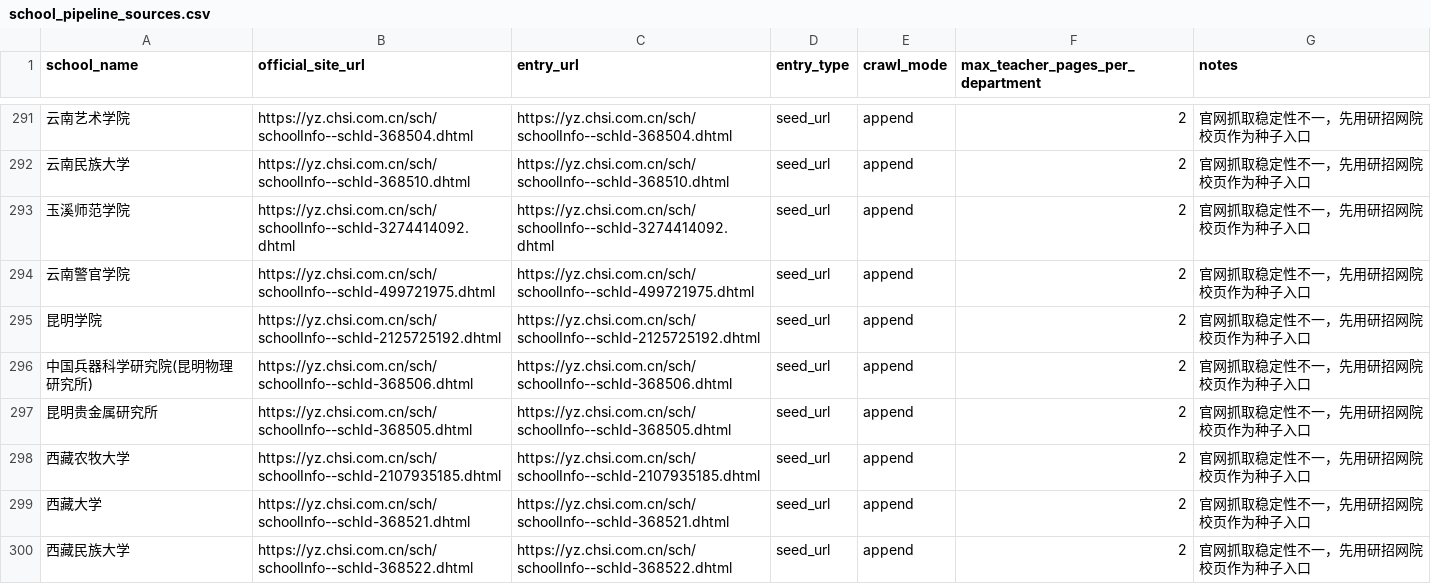
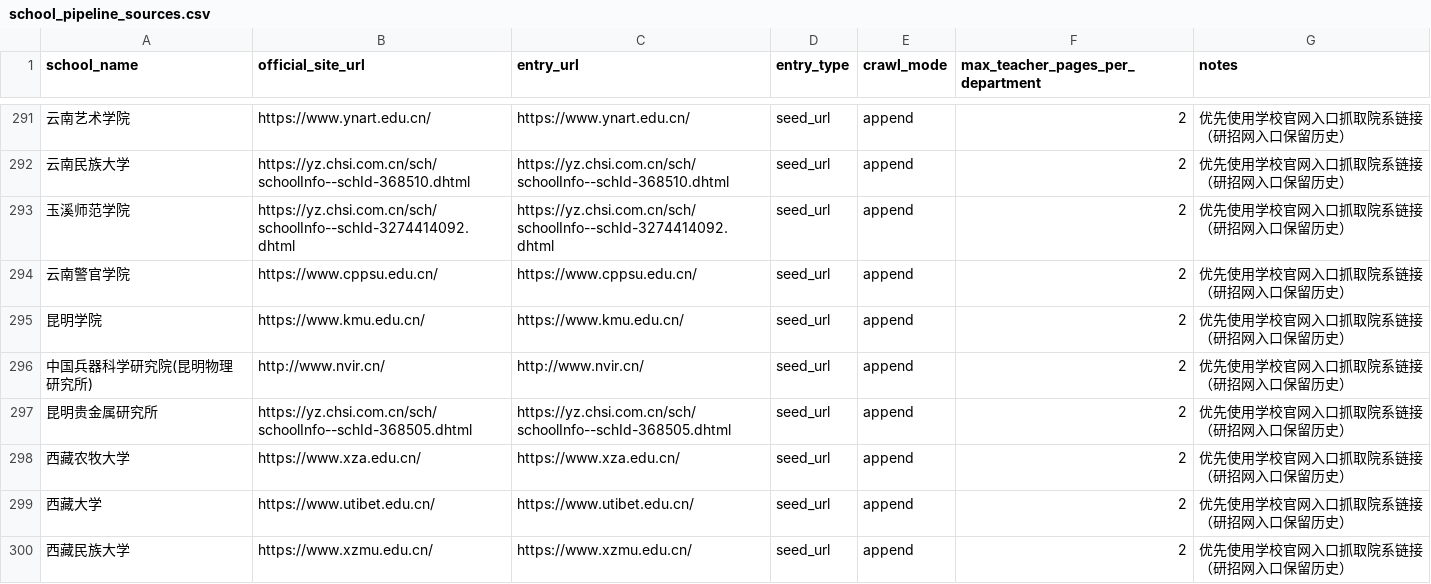
Before and after one commit to zhubingbing/KaoBot, a CSV file: docs/院校信息/configs/school_pipeline_sources.csv, drawn as a sheet; only a part is shown, gaps mark what is left out; the diff covers the shown part only.

Commit message:
switch source config to official sites for 57 schools

```diff
--- a/docs/院校信息/configs/school_pipeline_sources.csv
+++ b/docs/院校信息/configs/school_pipeline_sources.csv
@@ -291,10 +291,10 @@ school_name,official_site_url,entry_url,entry_type,crawl_mode,max_teacher_pages_
-云南艺术学院,https://yz.chsi.com.cn/sch/schoolInfo--schId-368504.dhtml,https://yz.chsi.com.cn/sch/schoolInfo--schId-368504.dhtml,seed_url,append,2,官网抓取稳定性不一，先用研招网院校页作为种子入口
-云南民族大学,https://yz.chsi.com.cn/sch/schoolInfo--schId-368510.dhtml,https://yz.chsi.com.cn/sch/schoolInfo--schId-368510.dhtml,seed_url,append,2,官网抓取稳定性不一，先用研招网院校页作为种子入口
-玉溪师范学院,https://yz.chsi.com.cn/sch/schoolInfo--schId-3274414092.dhtml,https://yz.chsi.com.cn/sch/schoolInfo--schId-3274414092.dhtml,seed_url,append,2,官网抓取稳定性不一，先用研招网院校页作为种子入口
-云南警官学院,https://yz.chsi.com.cn/sch/schoolInfo--schId-499721975.dhtml,https://yz.chsi.com.cn/sch/schoolInfo--schId-499721975.dhtml,seed_url,append,2,官网抓取稳定性不一，先用研招网院校页作为种子入口
-昆明学院,https://yz.chsi.com.cn/sch/schoolInfo--schId-2125725192.dhtml,https://yz.chsi.com.cn/sch/schoolInfo--schId-2125725192.dhtml,seed_url,append,2,官网抓取稳定性不一，先用研招网院校页作为种子入口
-中国兵器科学研究院(昆明物理研究所),https://yz.chsi.com.cn/sch/schoolInfo--schId-368506.dhtml,https://yz.chsi.com.cn/sch/schoolInfo--schId-368506.dhtml,seed_url,append,2,官网抓取稳定性不一，先用研招网院校页作为种子入口
-昆明贵金属研究所,https://yz.chsi.com.cn/sch/schoolInfo--schId-368505.dhtml,https://yz.chsi.com.cn/sch/schoolInfo--schId-368505.dhtml,seed_url,append,2,官网抓取稳定性不一，先用研招网院校页作为种子入口
-西藏农牧大学,https://yz.chsi.com.cn/sch/schoolInfo--schId-2107935185.dhtml,https://yz.chsi.com.cn/sch/schoolInfo--schId-2107935185.dhtml,seed_url,append,2,官网抓取稳定性不一，先用研招网院校页作为种子入口
-西藏大学,https://yz.chsi.com.cn/sch/schoolInfo--schId-368521.dhtml,https://yz.chsi.com.cn/sch/schoolInfo--schId-368521.dhtml,seed_url,append,2,官网抓取稳定性不一，先用研招网院校页作为种子入口
-西藏民族大学,https://yz.chsi.com.cn/sch/schoolInfo--schId-368522.dhtml,https://yz.chsi.com.cn/sch/schoolInfo--schId-368522.dhtml,seed_url,append,2,官网抓取稳定性不一，先用研招网院校页作为种子入口
+云南艺术学院,https://www.ynart.edu.cn/,https://www.ynart.edu.cn/,seed_url,append,2,优先使用学校官网入口抓取院系链接（研招网入口保留历史）
+云南民族大学,https://yz.chsi.com.cn/sch/schoolInfo--schId-368510.dhtml,https://yz.chsi.com.cn/sch/schoolInfo--schId-368510.dhtml,seed_url,append,2,优先使用学校官网入口抓取院系链接（研招网入口保留历史）
+玉溪师范学院,https://yz.chsi.com.cn/sch/schoolInfo--schId-3274414092.dhtml,https://yz.chsi.com.cn/sch/schoolInfo--schId-3274414092.dhtml,seed_url,append,2,优先使用学校官网入口抓取院系链接（研招网入口保留历史）
+云南警官学院,https://www.cppsu.edu.cn/,https://www.cppsu.edu.cn/,seed_url,append,2,优先使用学校官网入口抓取院系链接（研招网入口保留历史）
+昆明学院,https://www.kmu.edu.cn/,https://www.kmu.edu.cn/,seed_url,append,2,优先使用学校官网入口抓取院系链接（研招网入口保留历史）
+中国兵器科学研究院(昆明物理研究所),http://www.nvir.cn/,http://www.nvir.cn/,seed_url,append,2,优先使用学校官网入口抓取院系链接（研招网入口保留历史）
+昆明贵金属研究所,https://yz.chsi.com.cn/sch/schoolInfo--schId-368505.dhtml,https://yz.chsi.com.cn/sch/schoolInfo--schId-368505.dhtml,seed_url,append,2,优先使用学校官网入口抓取院系链接（研招网入口保留历史）
+西藏农牧大学,https://www.xza.edu.cn/,https://www.xza.edu.cn/,seed_url,append,2,优先使用学校官网入口抓取院系链接（研招网入口保留历史）
+西藏大学,https://www.utibet.edu.cn/,https://www.utibet.edu.cn/,seed_url,append,2,优先使用学校官网入口抓取院系链接（研招网入口保留历史）
+西藏民族大学,https://www.xzmu.edu.cn/,https://www.xzmu.edu.cn/,seed_url,append,2,优先使用学校官网入口抓取院系链接（研招网入口保留历史）
```
Also changed, not shown: 119 edited cells elsewhere in this file.
